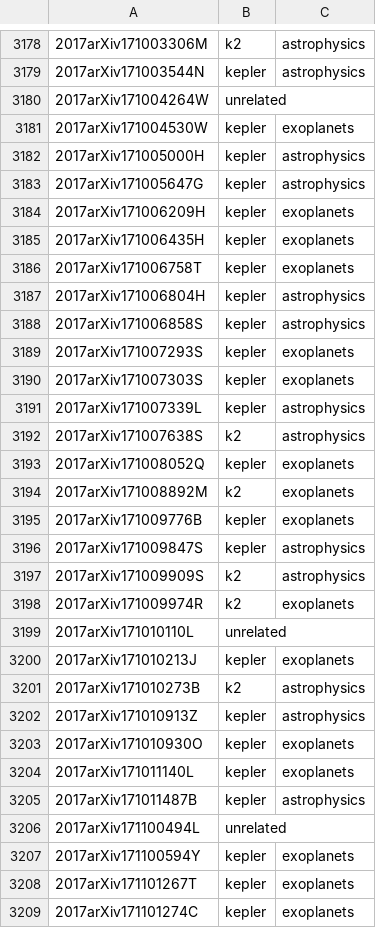
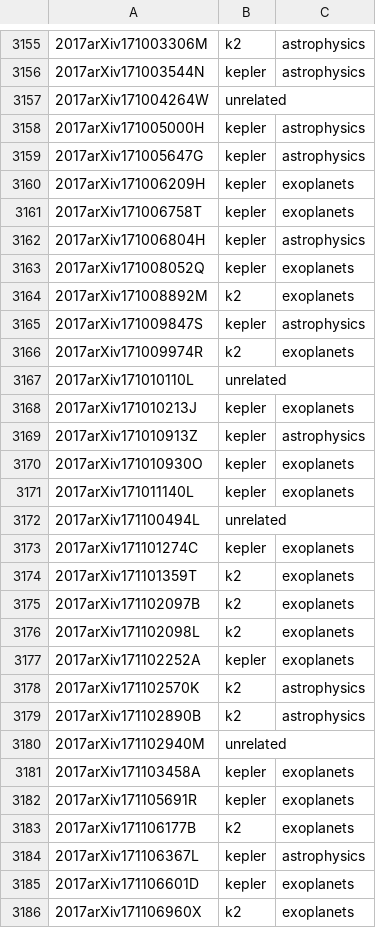
Before and after one commit to KeplerGO/kpub, a CSV file: data/kpub-export.csv, drawn as a sheet; only a part is shown, gaps mark what is left out; the shorter side is filled out with more unchanged rows; the diff covers the shown part only.

```diff
--- a/data/kpub-export.csv
+++ b/data/kpub-export.csv
@@ -3180,3 +3157,2 @@
 2017arXiv171004264W,unrelated,
-2017arXiv171004530W,kepler,exoplanets
 2017arXiv171005000H,kepler,astrophysics
@@ -3184,15 +3160,7 @@
 2017arXiv171006209H,kepler,exoplanets
-2017arXiv171006435H,kepler,exoplanets
 2017arXiv171006758T,kepler,exoplanets
 2017arXiv171006804H,kepler,astrophysics
-2017arXiv171006858S,kepler,astrophysics
-2017arXiv171007293S,kepler,exoplanets
-2017arXiv171007303S,kepler,exoplanets
-2017arXiv171007339L,kepler,astrophysics
-2017arXiv171007638S,k2,astrophysics
 2017arXiv171008052Q,kepler,exoplanets
 2017arXiv171008892M,k2,exoplanets
-2017arXiv171009776B,kepler,exoplanets
 2017arXiv171009847S,kepler,astrophysics
-2017arXiv171009909S,k2,astrophysics
 2017arXiv171009974R,k2,exoplanets
@@ -3200,3 +3168,2 @@
 2017arXiv171010213J,kepler,exoplanets
-2017arXiv171010273B,k2,astrophysics
 2017arXiv171010913Z,kepler,astrophysics
@@ -3204,6 +3171,3 @@
 2017arXiv171011140L,kepler,exoplanets
-2017arXiv171011487B,kepler,astrophysics
 2017arXiv171100494L,unrelated,
-2017arXiv171100594Y,kepler,exoplanets
-2017arXiv171101267T,kepler,exoplanets
 2017arXiv171101274C,kepler,exoplanets
```
Also changed, not shown: 5 added rows, 45 removed rows and 4 edited cells elsewhere in this file, 1 other file.
